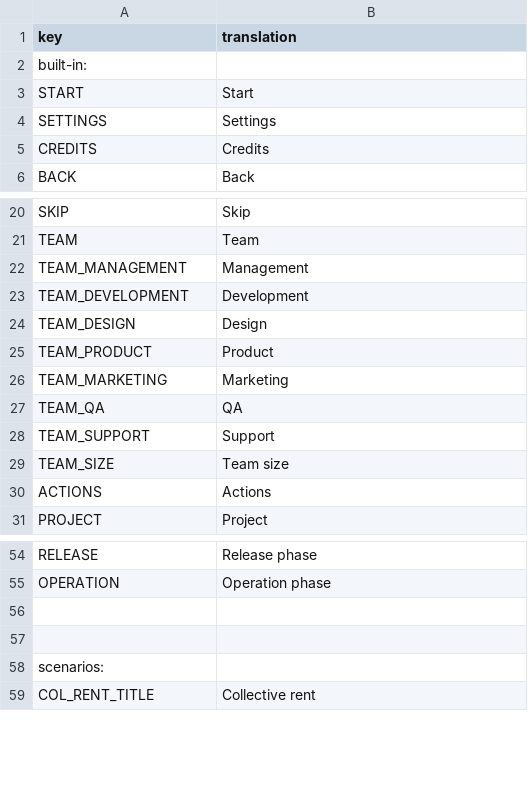
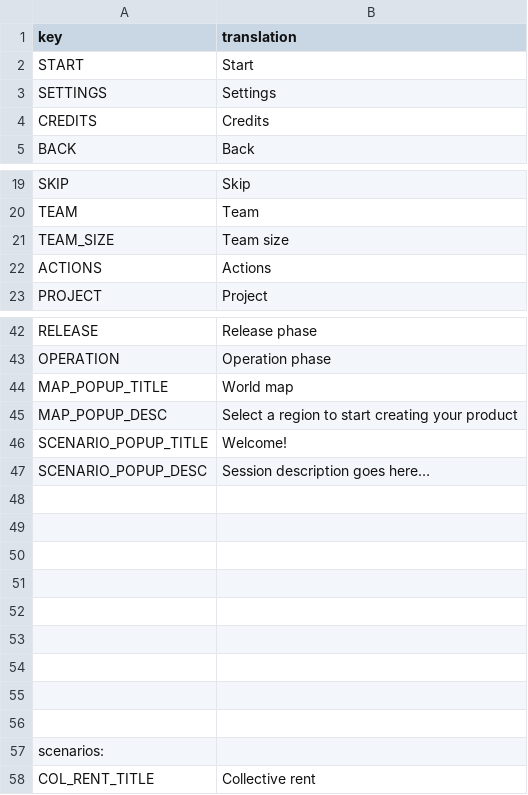
Before and after one commit to Kazakh-British-Technical-University/dpgsim, a CSV file: dpg_sim_export/Data/en/System.csv, drawn as a sheet; only a part is shown, gaps mark what is left out; removed rows and columns are numbered as before the commit, all else as after; the diff names each change by its address in the sheet, - before the commit and + after, or states it on an @@ line.

Commit message:
Added Teams.csv

```diff
--- a/dpg_sim_export/Data/en/System.csv
+++ b/dpg_sim_export/Data/en/System.csv
-row 2: built-in:
-row 22: TEAM_MANAGEMENT | Management
-row 23: TEAM_DEVELOPMENT | Development
-row 24: TEAM_DESIGN | Design
-row 25: TEAM_PRODUCT | Product
-row 26: TEAM_MARKETING | Marketing
-row 27: TEAM_QA | QA
-row 28: TEAM_SUPPORT | Support
@@ row 43 moved to row 44: MAP_POPUP_TITLE @@
@@ row 44 moved to row 45: MAP_POPUP_DESC @@
@@ row 45 moved to row 46: SCENARIO_POPUP_TITLE @@
@@ row 46 moved to row 47: SCENARIO_POPUP_DESC @@
+row 48: (empty)
+row 49: (empty)
+row 50: (empty)
+row 51: (empty)
+row 52: (empty)
+row 53: (empty)
+row 54: (empty)
```
Also changed, not shown: 16 other files.
